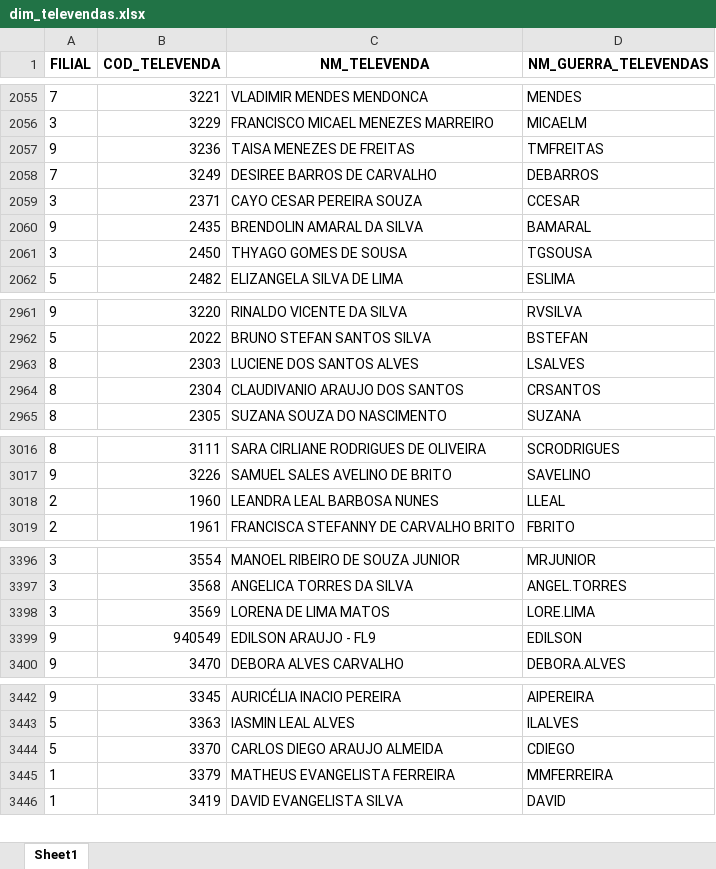
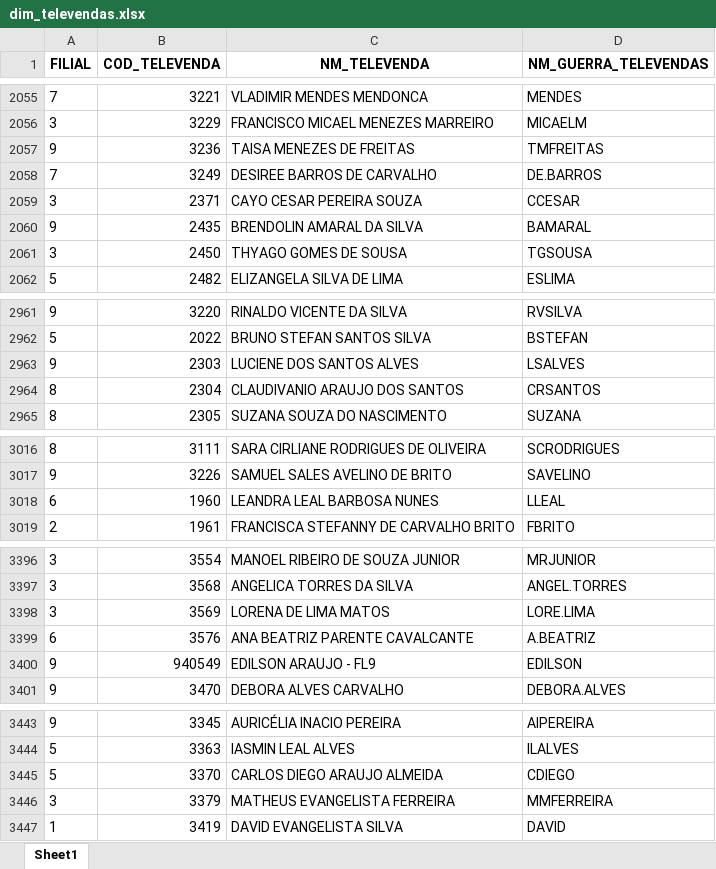
Before and after one commit to RoqueChristian/convencao, an Excel workbook: data/dim_televendas.xlsx, sheet Sheet1, drawn as a sheet; only a part is shown, gaps mark what is left out; values as stored, in another font and other column widths than the file's, no borders; addresses are those after the commit; the diff names each change by its address in the sheet, - before the commit and + after, or states it on an @@ line.

Commit message:
chore(data): batch update intraday televendas - 08:01:33

```diff
--- a/data/dim_televendas.xlsx (sheet Sheet1)
+++ b/data/dim_televendas.xlsx (sheet Sheet1)
-D2058 (NM_GUERRA_TELEVENDAS): DEBARROS
+D2058 (NM_GUERRA_TELEVENDAS): DE.BARROS
-A2963 (FILIAL): 8
+A2963 (FILIAL): 9
-A3018 (FILIAL): 2
+A3018 (FILIAL): 6
+row 3399: 6 | 3576 | ANA BEATRIZ PARENTE CAVALCANTE | A.BEATRIZ
-A3446 (FILIAL): 1
+A3446 (FILIAL): 3
```
